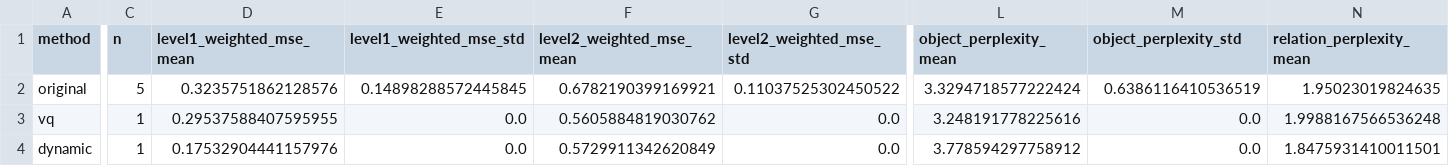
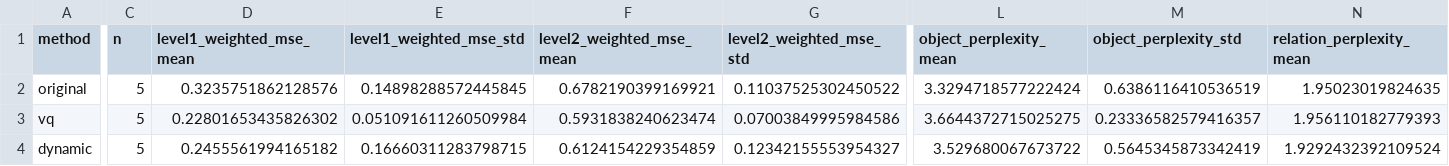
Before and after one commit to kubra-buber/DeepSym, a CSV file: save/poster_5seed/aggregate/poster_summary.csv, drawn as a sheet; only a part is shown, gaps mark what is left out; the diff covers the shown part only; the diff names each change by its address in the sheet, - before the commit and + after, or states it on an @@ line.

```diff
--- a/save/poster_5seed/aggregate/poster_summary.csv
+++ b/save/poster_5seed/aggregate/poster_summary.csv
-C3:C4 (n): 1
+C3:C4 (n): 5
-D3 (level1_weighted_mse_mean): 0.29537588407595955
+D3 (level1_weighted_mse_mean): 0.22801653435826302
-E3 (level1_weighted_mse_std): 0.0
+E3 (level1_weighted_mse_std): 0.051091611260509984
-F3 (level2_weighted_mse_mean): 0.5605884819030762
+F3 (level2_weighted_mse_mean): 0.5931838240623474
-G3 (level2_weighted_mse_std): 0.0
+G3 (level2_weighted_mse_std): 0.07003849995984586
-L3 (object_perplexity_mean): 3.248191778225616
+L3 (object_perplexity_mean): 3.6644372715025275
-M3 (object_perplexity_std): 0.0
+M3 (object_perplexity_std): 0.23336582579416357
-N3 (relation_perplexity_mean): 1.9988167566536248
+N3 (relation_perplexity_mean): 1.956110182779393
-D4 (level1_weighted_mse_mean): 0.17532904441157976
+D4 (level1_weighted_mse_mean): 0.2455561994165182
-E4 (level1_weighted_mse_std): 0.0
+E4 (level1_weighted_mse_std): 0.16660311283798715
-F4 (level2_weighted_mse_mean): 0.5729911342620849
+F4 (level2_weighted_mse_mean): 0.6124154229354859
-G4 (level2_weighted_mse_std): 0.0
+G4 (level2_weighted_mse_std): 0.12342155553954327
-L4 (object_perplexity_mean): 3.778594297758912
+L4 (object_perplexity_mean): 3.529680067673722
-M4 (object_perplexity_std): 0.0
+M4 (object_perplexity_std): 0.5645345873342419
-N4 (relation_perplexity_mean): 1.8475931410011501
+N4 (relation_perplexity_mean): 1.9292432392109524
```
Also changed, not shown: 26 edited cells elsewhere in this file, save/poster_5seed/aggregate/poster_all_runs.csv, 19 other files.
